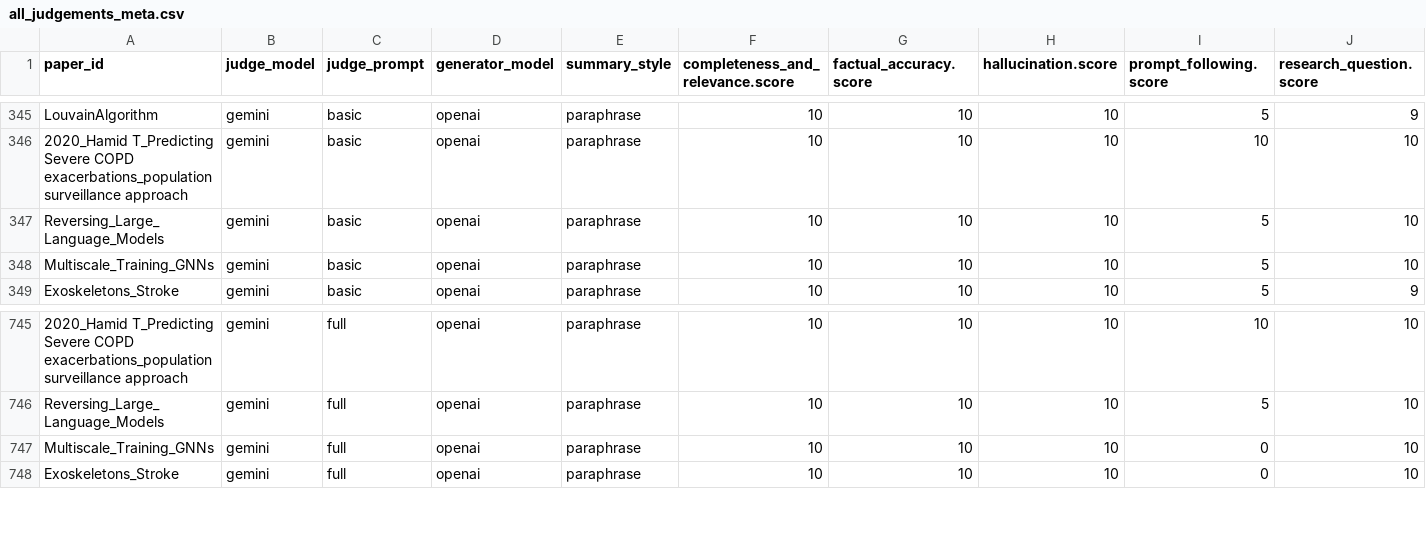
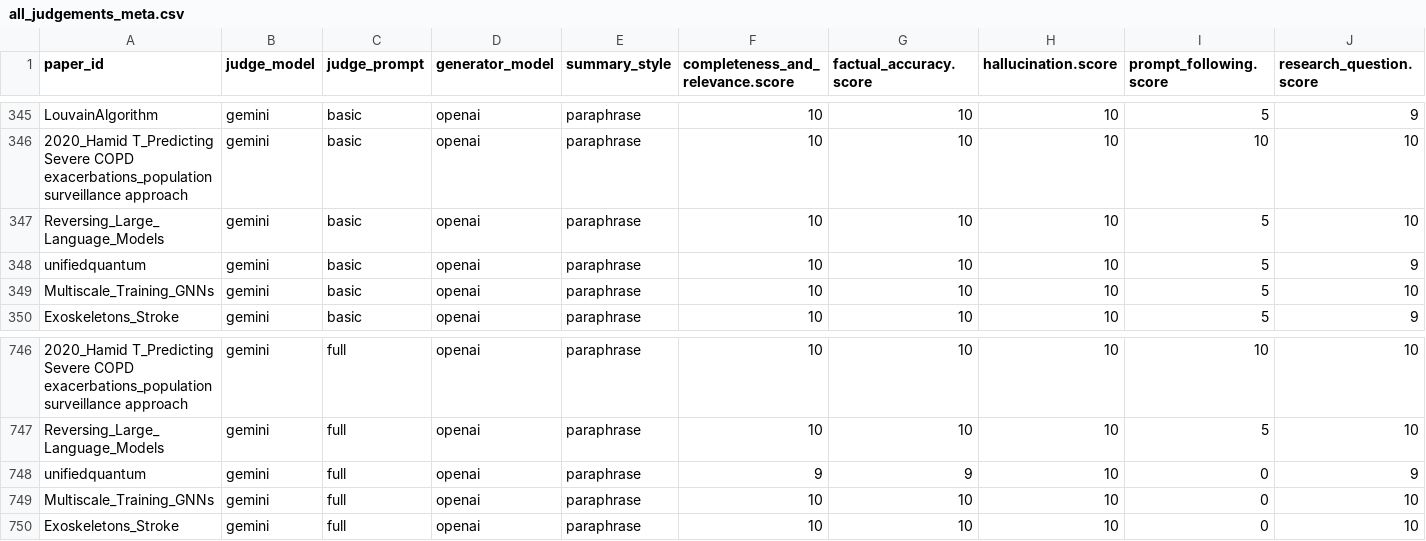
Before and after one commit to skysheng7/tech_summary_llm_arena, a CSV file: all_judgements_meta.csv, drawn as a sheet; only a part is shown, gaps mark what is left out; rows hold the shown columns only; the diff names each change by its address in the sheet, - before the commit and + after, or states it on an @@ line.

Commit message:
added missing entries

```diff
--- a/all_judgements_meta.csv
+++ b/all_judgements_meta.csv
+row 348: unifiedquantum | gemini | basic | openai | paraphrase | 10 | 10 | 10 | 5 | 9
+row 748: unifiedquantum | gemini | full | openai | paraphrase | 9 | 9 | 10 | 0 | 9
```
